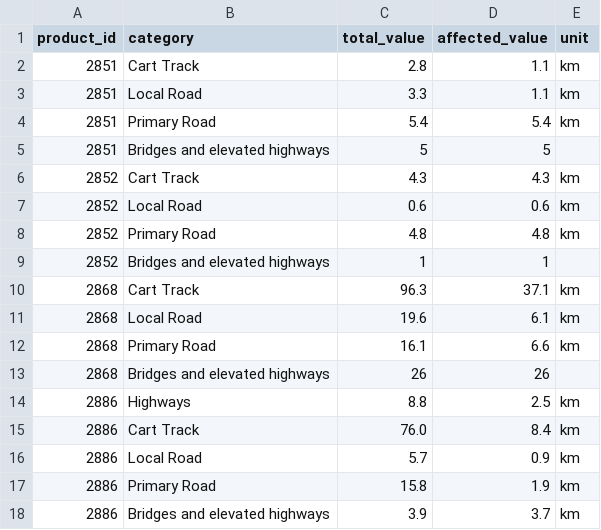
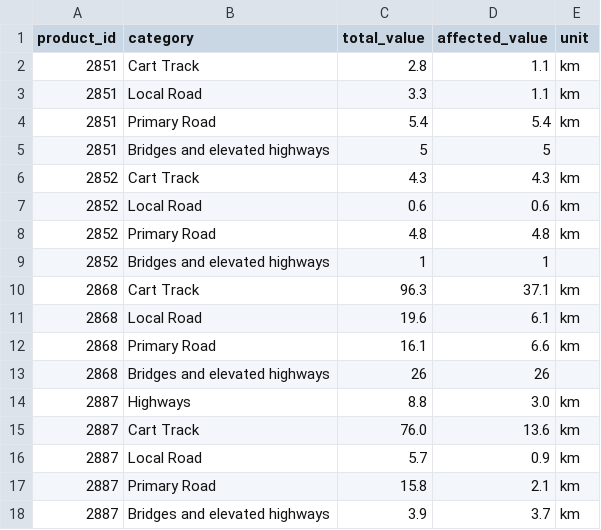
Before and after one commit to subindahal/nepal-flood-intelligence, a CSV file: data/raw/copernicus_transportation.csv, drawn as a sheet.

```diff
--- a/data/raw/copernicus_transportation.csv
+++ b/data/raw/copernicus_transportation.csv
@@ -13,6 +13,6 @@ product_id,category,total_value,affected_value,unit
 2868,Bridges and elevated highways,26,26,
-2886,Highways,8.8,2.5,km
-2886,Cart Track,76.0,8.4,km
-2886,Local Road,5.7,0.9,km
-2886,Primary Road,15.8,1.9,km
-2886,Bridges and elevated highways,3.9,3.7,km
+2887,Highways,8.8,3.0,km
+2887,Cart Track,76.0,13.6,km
+2887,Local Road,5.7,0.9,km
+2887,Primary Road,15.8,2.1,km
+2887,Bridges and elevated highways,3.9,3.7,km
```
Also changed, not shown: data/raw/copernicus_builtup.csv, data/raw/copernicus_landuse.csv, 3 other files.
